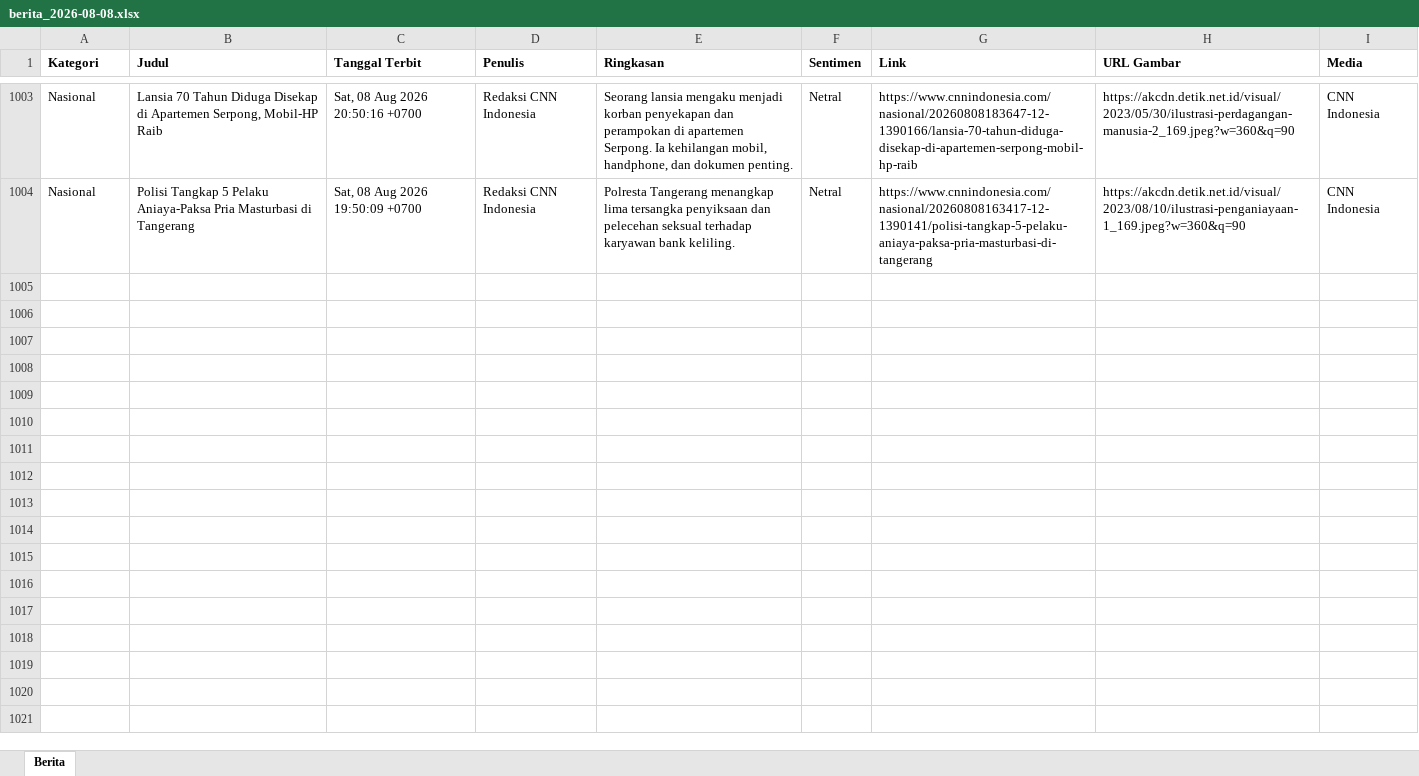
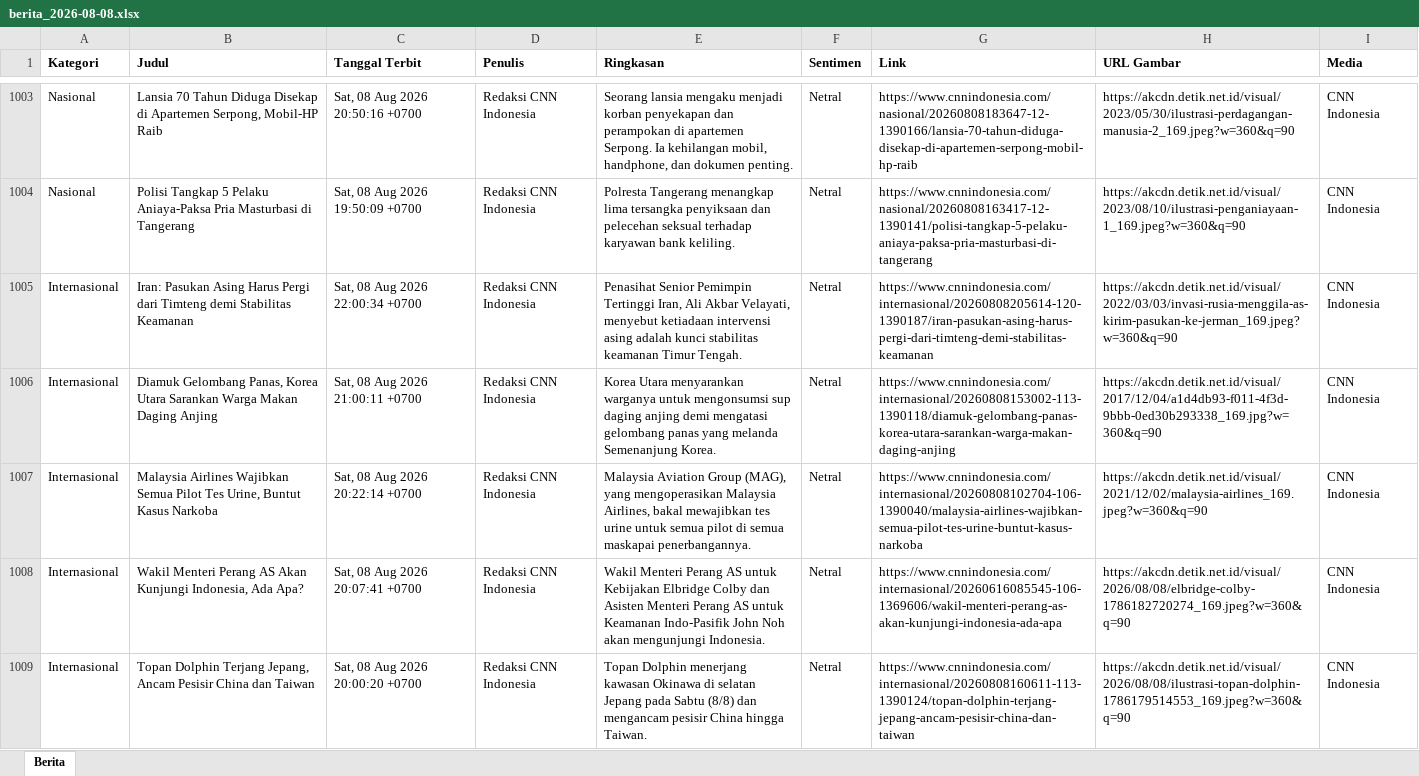
Before and after one commit to heriiskandar-pixel/scraper-berita-antara, an Excel workbook: data/berita_2026-08-08.xlsx, sheet Berita, drawn as a sheet; only a part is shown, gaps mark what is left out; values as stored, in another font and other column widths than the file's, no borders; the diff covers the shown part only; the diff names each change by its address in the sheet, - before the commit and + after, or states it on an @@ line.

```diff
--- a/data/berita_2026-08-08.xlsx (sheet Berita)
+++ b/data/berita_2026-08-08.xlsx (sheet Berita)
+row 1005: Internasional | Iran: Pasukan Asing Harus Pergi dari Timteng demi Stabilitas Keamanan | Sat, 08 Aug 2026 22:00:34 +0700 | Redaksi CNN Indonesia | Penasihat Senior Pemimpin Tertinggi Iran, Ali Akbar Velayati, menyebut ketiadaan intervensi asing adalah kunci stabilitas keamanan Timur Tengah. | Netral | https://www.cnnindonesia.com/internasional/20260808205614-120-1390187/iran-pasukan-asing-harus-pergi-dari-timteng-demi-stabilitas-keamanan | https://akcdn.detik.net.id/visual/2022/03/03/invasi-rusia-menggila-as-kirim-pasukan-ke-jerman_169.jpeg?w=360&q=90 | CNN Indonesia
+row 1006: Internasional | Diamuk Gelombang Panas, Korea Utara Sarankan Warga Makan Daging Anjing | Sat, 08 Aug 2026 21:00:11 +0700 | Redaksi CNN Indonesia | Korea Utara menyarankan warganya untuk mengonsumsi sup daging anjing demi mengatasi gelombang panas yang melanda Semenanjung Korea. | Netral | https://www.cnnindonesia.com/internasional/20260808153002-113-1390118/diamuk-gelombang-panas-korea-utara-sarankan-warga-makan-daging-anjing | https://akcdn.detik.net.id/visual/2017/12/04/a1d4db93-f011-4f3d-9bbb-0ed30b293338_169.jpg?w=360&q=90 | CNN Indonesia
+row 1007: Internasional | Malaysia Airlines Wajibkan Semua Pilot Tes Urine, Buntut Kasus Narkoba | Sat, 08 Aug 2026 20:22:14 +0700 | Redaksi CNN Indonesia | Malaysia Aviation Group (MAG), yang mengoperasikan Malaysia Airlines, bakal mewajibkan tes urine untuk semua pilot di semua maskapai penerbangannya. | Netral | https://www.cnnindonesia.com/internasional/20260808102704-106-1390040/malaysia-airlines-wajibkan-semua-pilot-tes-urine-buntut-kasus-narkoba | https://akcdn.detik.net.id/visual/2021/12/02/malaysia-airlines_169.jpeg?w=360&q=90 | CNN Indonesia
+row 1008: Internasional | Wakil Menteri Perang AS Akan Kunjungi Indonesia, Ada Apa? | Sat, 08 Aug 2026 20:07:41 +0700 | Redaksi CNN Indonesia | Wakil Menteri Perang AS untuk Kebijakan Elbridge Colby dan Asisten Menteri Perang AS untuk Keamanan Indo-Pasifik John Noh akan mengunjungi Indonesia. | Netral | https://www.cnnindonesia.com/internasional/20260616085545-106-1369606/wakil-menteri-perang-as-akan-kunjungi-indonesia-ada-apa | https://akcdn.detik.net.id/visual/2026/08/08/elbridge-colby-1786182720274_169.jpeg?w=360&q=90 | CNN Indonesia
+row 1009: Internasional | Topan Dolphin Terjang Jepang, Ancam Pesisir China dan Taiwan | Sat, 08 Aug 2026 20:00:20 +0700 | Redaksi CNN Indonesia | Topan Dolphin menerjang kawasan Okinawa di selatan Jepang pada Sabtu (8/8) dan mengancam pesisir China hingga Taiwan. | Netral | https://www.cnnindonesia.com/internasional/20260808160611-113-1390124/topan-dolphin-terjang-jepang-ancam-pesisir-china-dan-taiwan | https://akcdn.detik.net.id/visual/2026/08/08/ilustrasi-topan-dolphin-1786179514553_169.jpeg?w=360&q=90 | CNN Indonesia
```
Also changed, not shown: 13 added rows elsewhere in this sheet, data/berita_2026-08-04.xlsx, data/berita_2026-08-05.xlsx, 3 other files.
